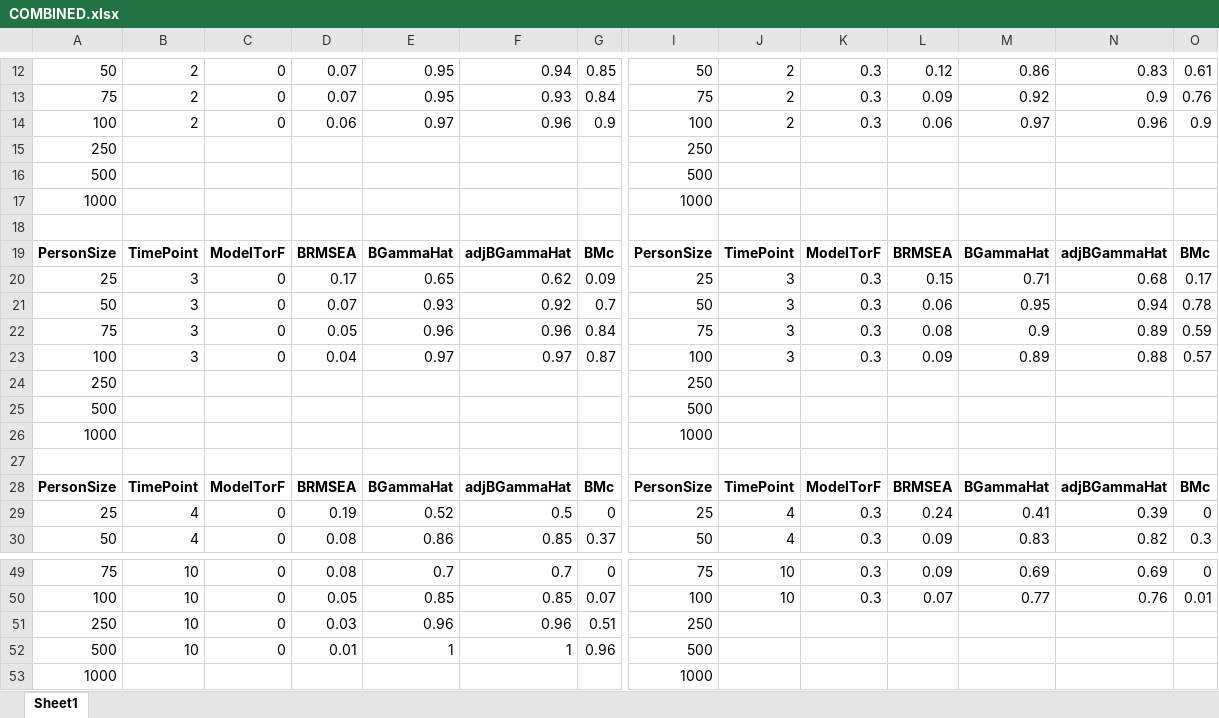
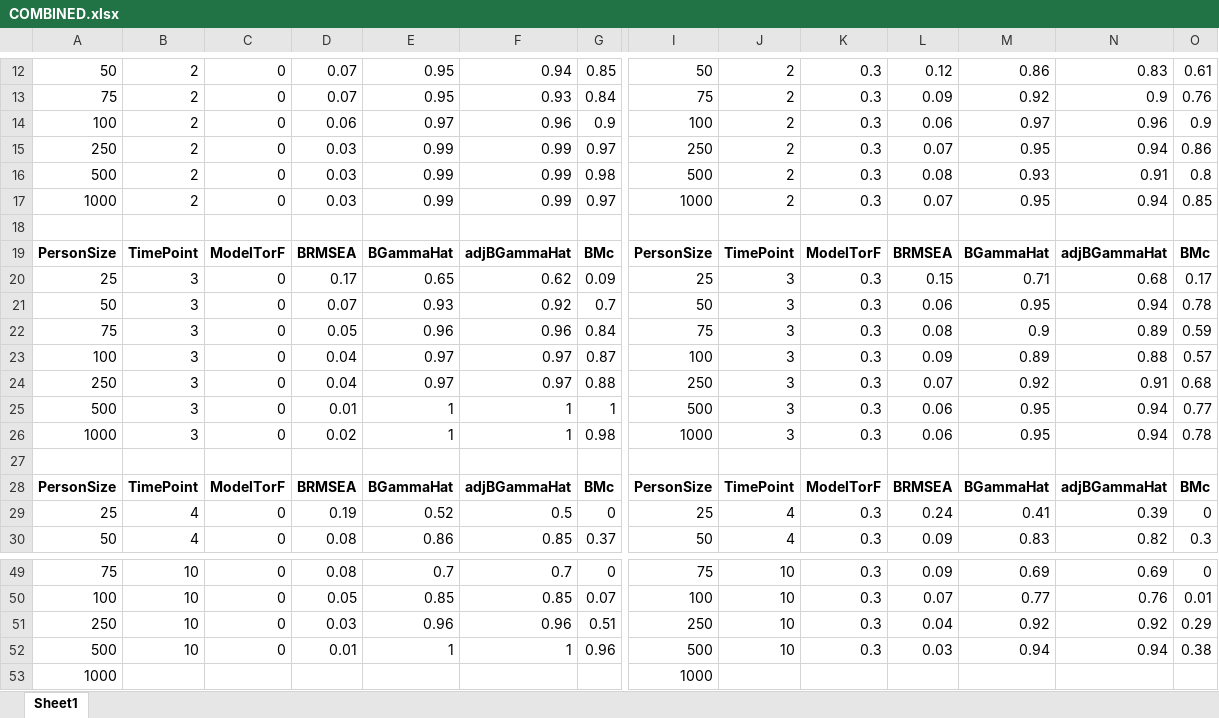
Before and after one commit to appsaprinsky/TUUni, an Excel workbook: FINAL/old run/output/COMBINED.xlsx, sheet Sheet1, drawn as a sheet; only a part is shown, gaps mark what is left out; values as stored, in another font and other column widths than the file's, no borders; removed rows and columns are numbered as before the commit, all else as after; rows hold the shown columns only; the diff covers the shown part only; the diff names each change by its address in the sheet, - before the commit and + after, or states it on an @@ line.

```diff
--- a/FINAL/old run/output/COMBINED.xlsx (sheet Sheet1)
+++ b/FINAL/old run/output/COMBINED.xlsx (sheet Sheet1)
-row 15: 250 |  |  |  |  |  |  | 250
-row 16: 500 |  |  |  |  |  |  | 500
-row 17: 1000 |  |  |  |  |  |  | 1000
+row 15: 250 | 2 | 0 | 0.03 | 0.99 | 0.99 | 0.97 | 250 | 2 | 0.3 | 0.07 | 0.95 | 0.94 | 0.86
+row 16: 500 | 2 | 0 | 0.03 | 0.99 | 0.99 | 0.98 | 500 | 2 | 0.3 | 0.08 | 0.93 | 0.91 | 0.8
+row 17: 1000 | 2 | 0 | 0.03 | 0.99 | 0.99 | 0.97 | 1000 | 2 | 0.3 | 0.07 | 0.95 | 0.94 | 0.85
-row 24: 250 |  |  |  |  |  |  | 250
-row 25: 500 |  |  |  |  |  |  | 500
-row 26: 1000 |  |  |  |  |  |  | 1000
+row 24: 250 | 3 | 0 | 0.04 | 0.97 | 0.97 | 0.88 | 250 | 3 | 0.3 | 0.07 | 0.92 | 0.91 | 0.68
+row 25: 500 | 3 | 0 | 0.01 | 1 | 1 | 1 | 500 | 3 | 0.3 | 0.06 | 0.95 | 0.94 | 0.77
+row 26: 1000 | 3 | 0 | 0.02 | 1 | 1 | 0.98 | 1000 | 3 | 0.3 | 0.06 | 0.95 | 0.94 | 0.78
-J51:J52: (empty)
+J51:J52: 10
-K51:K52: (empty)
+K51:K52: 0.3
-L51: (empty)
+L51: 0.04
-M51: (empty)
+M51: 0.92
-N51: (empty)
+N51: 0.92
-O51: (empty)
+O51: 0.29
-L52: (empty)
+L52: 0.03
-M52: (empty)
+M52: 0.94
-N52: (empty)
+N52: 0.94
-O52: (empty)
+O52: 0.38
```
Also changed, not shown: 36 edited cells and cell formats elsewhere in this sheet, FINAL/old run/output/03_2.xlsx, FINAL/old run/output/03_3.xlsx, 28 other files.
